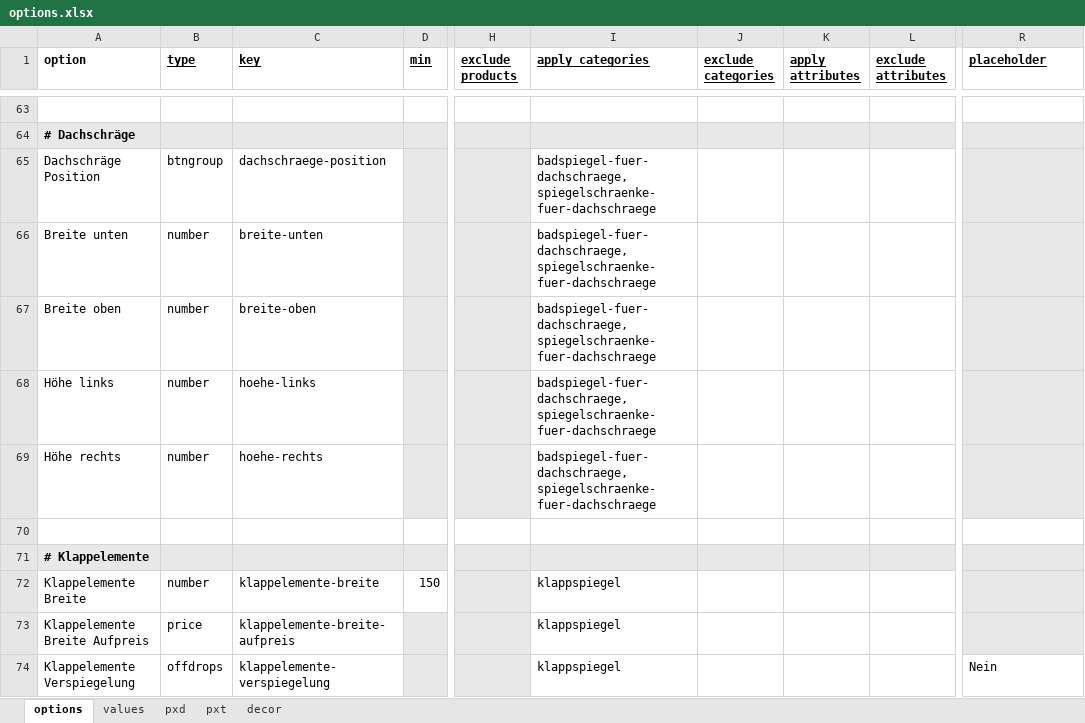
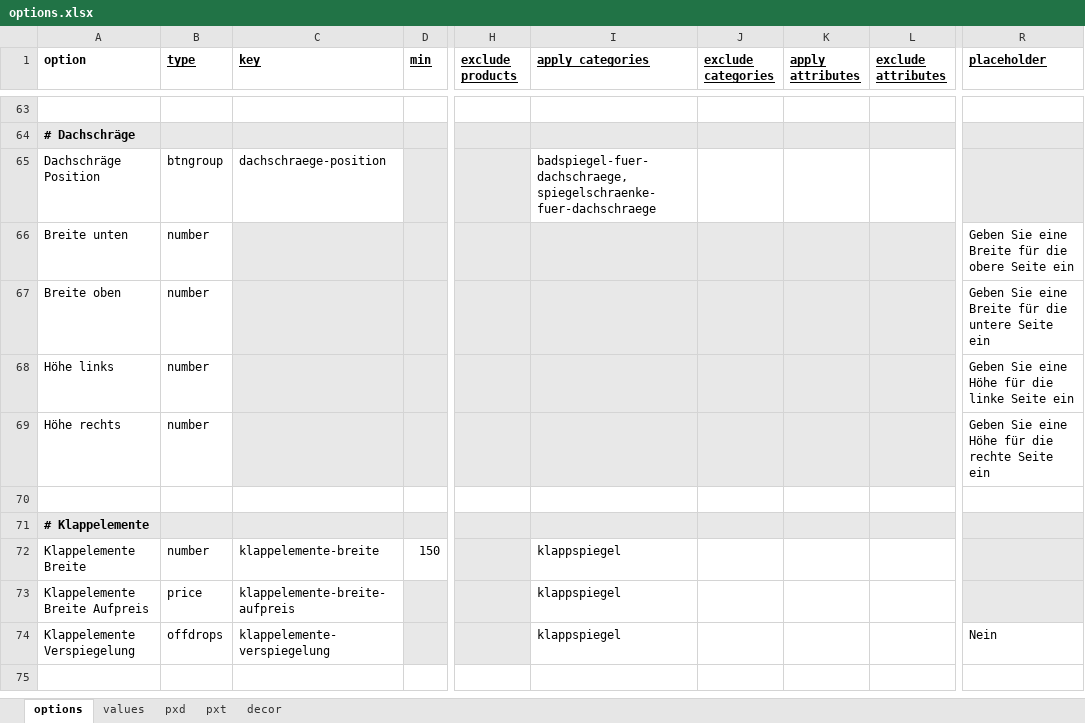
Before and after one commit to imabidin/badspiegel, an Excel workbook: wordpress/wp-content/themes/bsawesome/inc/configurator/options.xlsx, sheet options, drawn as a sheet; only a part is shown, gaps mark what is left out; the shorter side is filled out with more unchanged rows; values as stored, in another font and other column widths than the file's, no borders; conditional formats not drawn; the diff names each change by its address in the sheet, - before the commit and + after, or states it on an @@ line.

```diff
--- a/wordpress/wp-content/themes/bsawesome/inc/configurator/options.xlsx (sheet options)
+++ b/wordpress/wp-content/themes/bsawesome/inc/configurator/options.xlsx (sheet options)
-C66 (key): breite-unten
+C66 (key): (empty)
-C66:C69 fill: none
+C66:C69 fill: #E8E8E8
-I66:I69 (apply categories): badspiegel-fuer-dachschraege,spiegelschraenke-fuer-dachschraege
+I66:I69 (apply categories): (empty)
-I66:L69 fill: none
+I66:L69 fill: #E8E8E8
-R66 (placeholder): (empty)
+R66 (placeholder): Geben Sie eine Breite für die obere Seite ein
-R66:R69 fill: #E8E8E8
+R66:R69 fill: none
-C67 (key): breite-oben
+C67 (key): (empty)
-R67 (placeholder): (empty)
+R67 (placeholder): Geben Sie eine Breite für die untere Seite ein
-C68 (key): hoehe-links
+C68 (key): (empty)
-R68 (placeholder): (empty)
+R68 (placeholder): Geben Sie eine Höhe für die linke Seite ein
-C69 (key): hoehe-rechts
+C69 (key): (empty)
-R69 (placeholder): (empty)
+R69 (placeholder): Geben Sie eine Höhe für die rechte Seite ein
```
Also changed, not shown: 10 other files.
